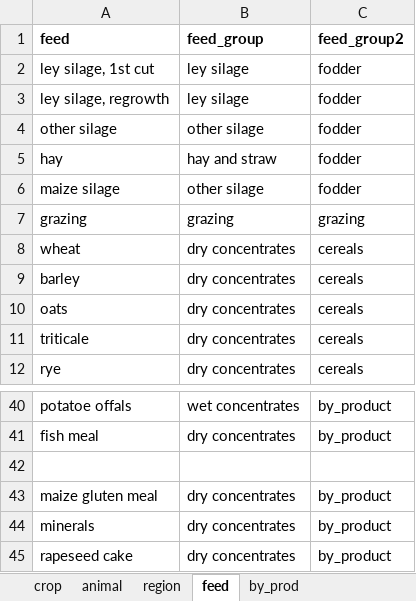
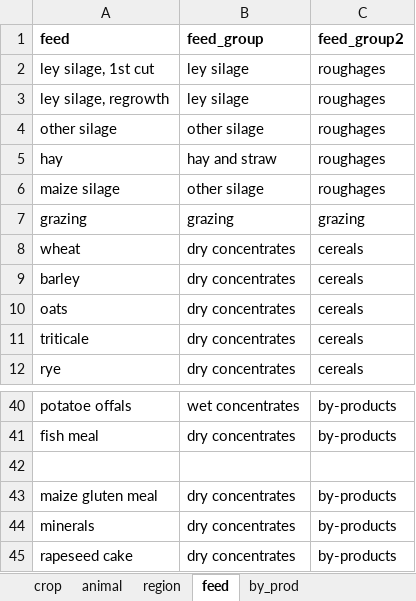
Before and after one commit to wanecek/eitm01-scenarios, an Excel workbook: data/relation_tables.xlsx, sheet feed, drawn as a sheet; only a part is shown, gaps mark what is left out; values as stored, in another font and other column widths than the file's, no borders; the diff covers the shown part only; the diff names each change by its address in the sheet, - before the commit and + after, or states it on an @@ line.

```diff
--- a/data/relation_tables.xlsx (sheet feed)
+++ b/data/relation_tables.xlsx (sheet feed)
-C2:C6 (feed_group2): fodder
+C2:C6 (feed_group2): roughages
-C40:C41 (feed_group2): by_product
+C40:C41 (feed_group2): by-products
-C43:C45 (feed_group2): by_product
+C43:C45 (feed_group2): by-products
```
Also changed, not shown: 27 edited cells elsewhere in this sheet, data/scenarios/base.xlsx, data/scenarios/default_fix.xlsx.
